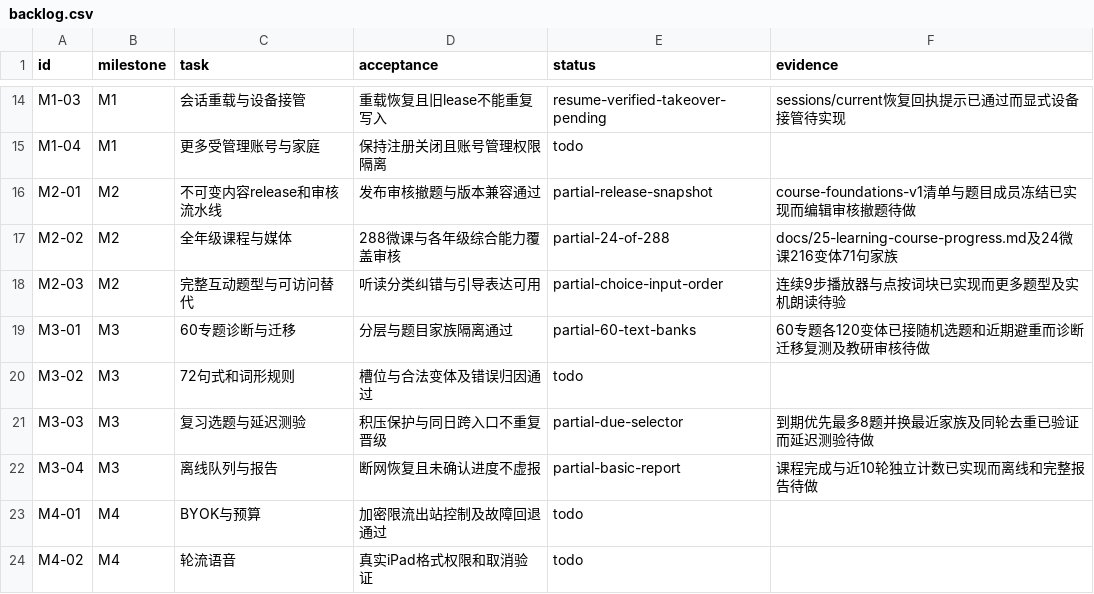
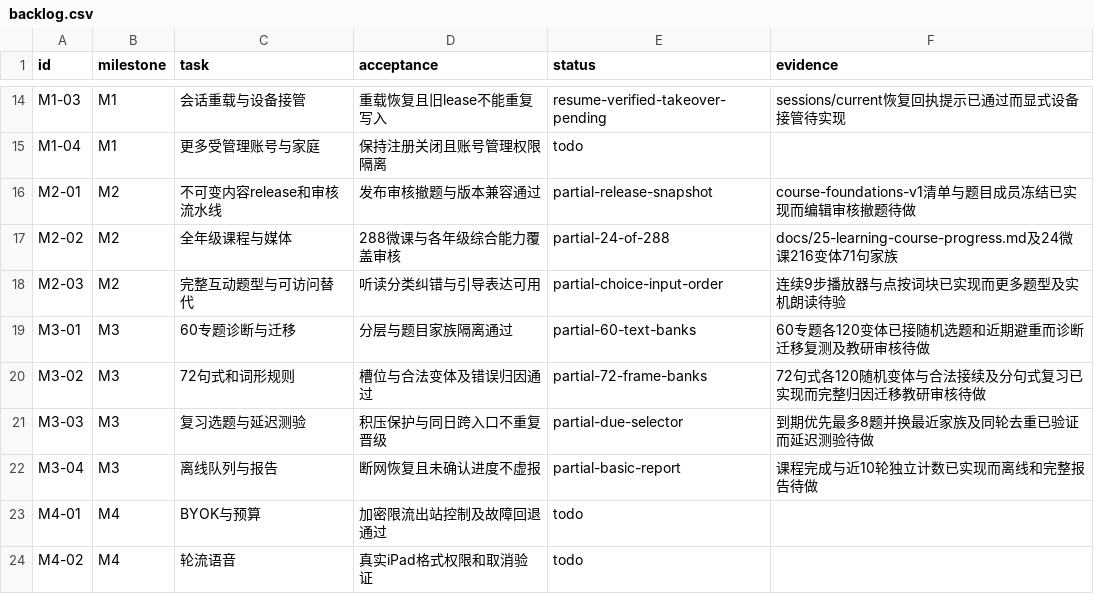
Before and after one commit to windssea/enStudy, a CSV file: docs/development/backlog.csv, drawn as a sheet; only a part is shown, gaps mark what is left out.

Commit message:
feat: add separate random practice banks for all fixed sentence frames

```diff
--- a/docs/development/backlog.csv
+++ b/docs/development/backlog.csv
@@ -19,3 +19,3 @@ M2-03,M2,完整互动题型与可访问替代,听读分类纠错与引导表达
 M3-01,M3,60专题诊断与迁移,分层与题目家族隔离通过,partial-60-text-banks,60专题各120变体已接随机选题和近期避重而诊断迁移复测及教研审核待做
-M3-02,M3,72句式和词形规则,槽位与合法变体及错误归因通过,todo,
+M3-02,M3,72句式和词形规则,槽位与合法变体及错误归因通过,partial-72-frame-banks,72句式各120随机变体与合法接续及分句式复习已实现而完整归因迁移教研审核待做
 M3-03,M3,复习选题与延迟测验,积压保护与同日跨入口不重复晋级,partial-due-selector,到期优先最多8题并换最近家族及同轮去重已验证而延迟测验待做
```
Also changed, not shown: 22 other files.
